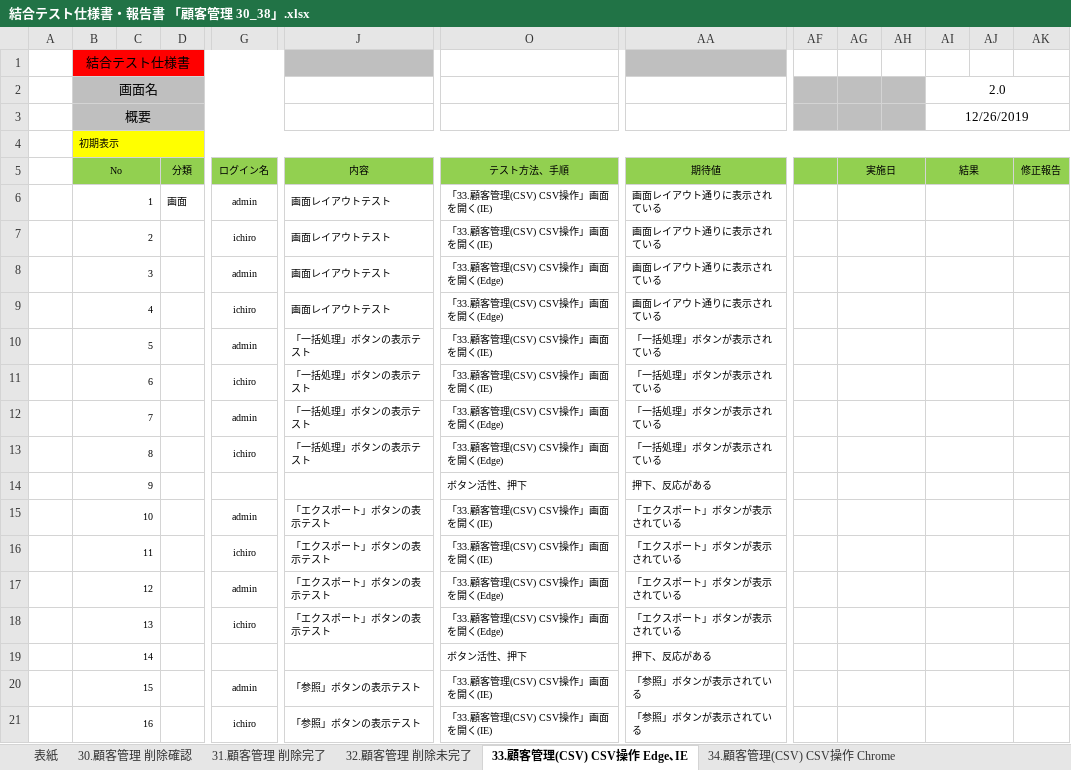
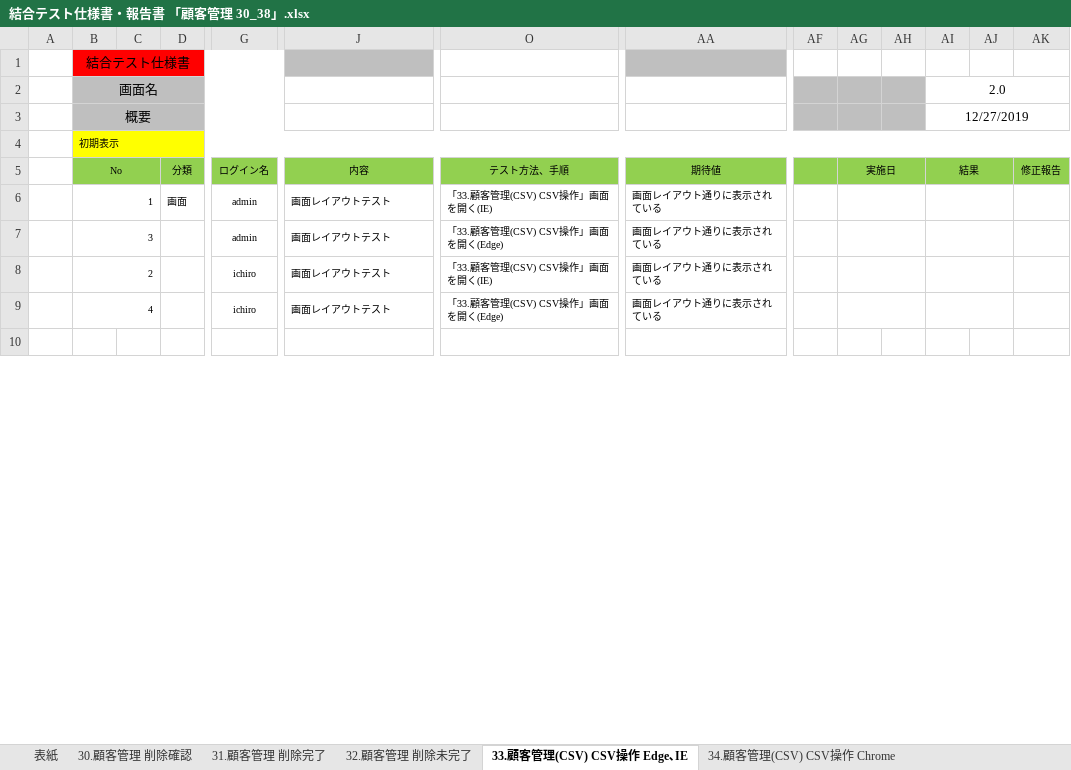
Before and after one commit to tmyk-ykmz/CustomerManage_test, an Excel workbook: CustomerManage/＜テスト仕様書、不具合管理表、エビデンス＞/横溝担当/結合テスト仕様書・報告書 「顧客管理 30_38」.xlsx, sheet 33.顧客管理(CSV) CSV操作 Edge､IE, drawn as a sheet; only a part is shown, gaps mark what is left out; the shorter side is filled out with more unchanged rows; values as stored, in another font and other column widths than the file's, no borders; removed rows and columns are numbered as before the commit, all else as after; rows hold the shown columns only; the diff covers the shown part only; the diff names each change by its address in the sheet, - before the commit and + after, or states it on an @@ line.

```diff
--- a/CustomerManage/＜テスト仕様書、不具合管理表、エビデンス＞/横溝担当/結合テスト仕様書・報告書 「顧客管理 30_38」.xlsx (sheet 33.顧客管理(CSV) CSV操作 Edge､IE)
+++ b/CustomerManage/＜テスト仕様書、不具合管理表、エビデンス＞/横溝担当/結合テスト仕様書・報告書 「顧客管理 30_38」.xlsx (sheet 33.顧客管理(CSV) CSV操作 Edge､IE)
-AI3: 12/26/2019
+AI3: 12/27/2019
@@ row 8 moved to row 7: 3 @@
-row 10:  | 5 |  |  | admin | 「一括処理」ボタンの表示テスト | 「33.顧客管理(CSV) CSV操作」画面を開く(IE) | 「一括処理」ボタンが表示されている
-row 11:  | 6 |  |  | ichiro | 「一括処理」ボタンの表示テスト | 「33.顧客管理(CSV) CSV操作」画面を開く(IE) | 「一括処理」ボタンが表示されている
-row 12:  | 7 |  |  | admin | 「一括処理」ボタンの表示テスト | 「33.顧客管理(CSV) CSV操作」画面を開く(Edge) | 「一括処理」ボタンが表示されている
-row 13:  | 8 |  |  | ichiro | 「一括処理」ボタンの表示テスト | 「33.顧客管理(CSV) CSV操作」画面を開く(Edge) | 「一括処理」ボタンが表示されている
-row 14:  | 9 |  |  |  |  | ボタン活性、押下 | 押下、反応がある
-row 15:  | 10 |  |  | admin | 「エクスポート」ボタンの表示テスト | 「33.顧客管理(CSV) CSV操作」画面を開く(IE) | 「エクスポート」ボタンが表示されている
-row 16:  | 11 |  |  | ichiro | 「エクスポート」ボタンの表示テスト | 「33.顧客管理(CSV) CSV操作」画面を開く(IE) | 「エクスポート」ボタンが表示されている
-row 17:  | 12 |  |  | admin | 「エクスポート」ボタンの表示テスト | 「33.顧客管理(CSV) CSV操作」画面を開く(Edge) | 「エクスポート」ボタンが表示されている
-row 18:  | 13 |  |  | ichiro | 「エクスポート」ボタンの表示テスト | 「33.顧客管理(CSV) CSV操作」画面を開く(Edge) | 「エクスポート」ボタンが表示されている
-row 19:  | 14 |  |  |  |  | ボタン活性、押下 | 押下、反応がある
-row 20:  | 15 |  |  | admin | 「参照」ボタンの表示テスト | 「33.顧客管理(CSV) CSV操作」画面を開く(IE) | 「参照」ボタンが表示されている
-row 21:  | 16 |  |  | ichiro | 「参照」ボタンの表示テスト | 「33.顧客管理(CSV) CSV操作」画面を開く(IE) | 「参照」ボタンが表示されている
```
Also changed, not shown: 21 added rows, 39 removed rows and 23 edited cells elsewhere in this sheet, sheet 34.顧客管理(CSV) CSV操作 Chrome, sheet 30.顧客管理 削除確認, sheet 31.顧客管理 削除完了, sheet 32.顧客管理 削除未完了, sheet 35.顧客管理(CSV) 一括処理完了, sheet 表紙, other sheet tabs, CustomerManage/＜テスト仕様書、不具合管理表、エビデンス＞/横溝担当/エビデンス「顧客管理30_38」.xlsx, CustomerManage/＜テスト仕様書、不具合管理表、エビデンス＞/横溝担当/不具合管理表「顧客管理 30_38」.xlsx, 6 other files.
